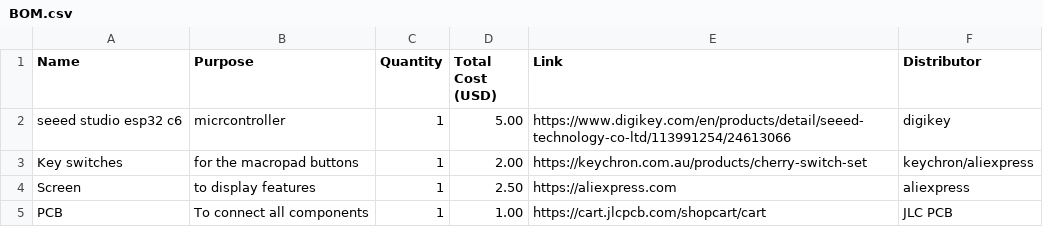
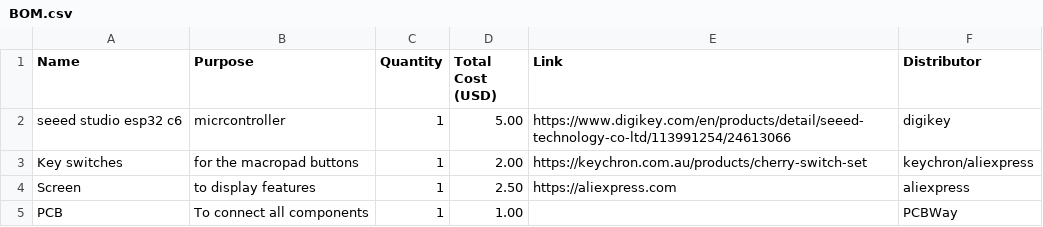
Before and after one commit to vishruthsripuram-debug/Open_keyboard, a CSV file: BOM.csv, drawn as a sheet.

Commit message:
Update distributor for PCB in BOM.csv

```diff
--- a/BOM.csv
+++ b/BOM.csv
@@ -4,2 +4,2 @@ Name,Purpose,Quantity,Total Cost (USD),Link,Distributor
 "Screen","to display features",1,2.50,"https://aliexpress.com","aliexpress"
-"PCB","To connect all components",1,1.00,"https://cart.jlcpcb.com/shopcart/cart","JLC PCB"
+"PCB","To connect all components",1,1.00,"","PCBWay"
```
